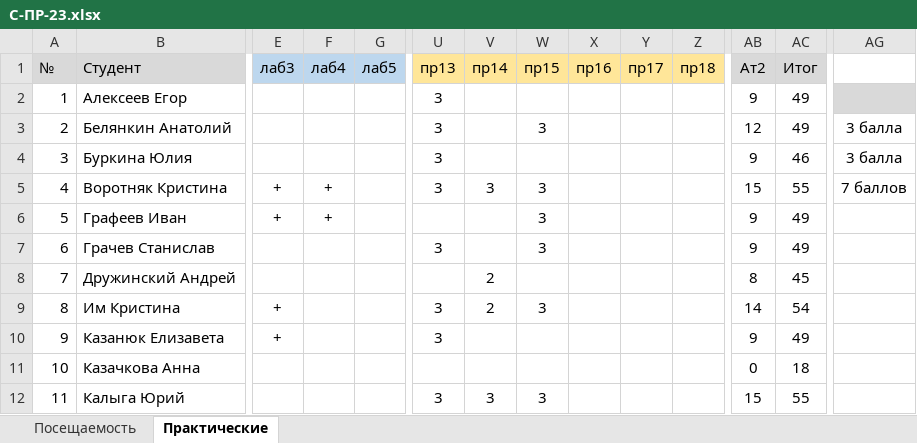
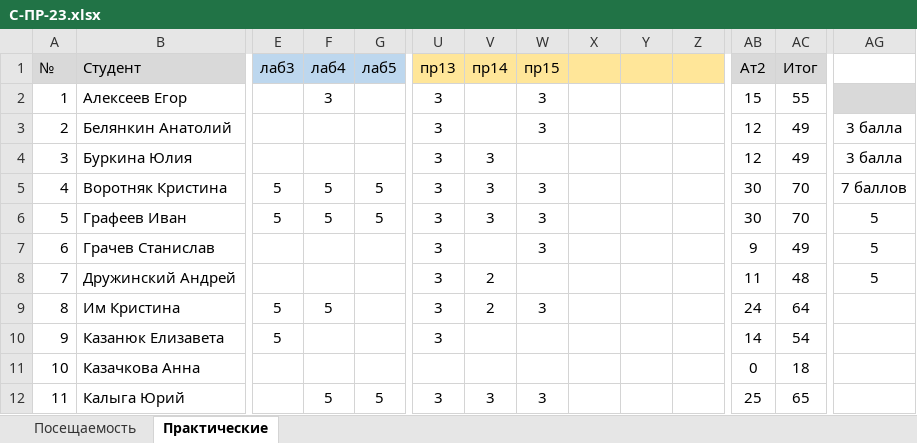
Before and after one commit to TheBandik/computer-science, an Excel workbook: sem1/С-ПР-23.xlsx, sheet Практические, drawn as a sheet; only a part is shown, gaps mark what is left out; values as stored, in another font and other column widths than the file's, no borders; the diff covers the shown part only; the diff names each change by its address in the sheet, - before the commit and + after, or states it on an @@ line.

```diff
--- a/sem1/С-ПР-23.xlsx (sheet Практические)
+++ b/sem1/С-ПР-23.xlsx (sheet Практические)
-X1: пр16
+X1: (empty)
-Y1: пр17
+Y1: (empty)
-Z1: пр18
+Z1: (empty)
-F2 (лаб4): (empty)
+F2 (лаб4): 3
-W2 (пр15): (empty)
+W2 (пр15): 3
-AB2 (Ат2): 9
+AB2 (Ат2): 15
-AC2 (Итог): 49
+AC2 (Итог): 55
-V4 (пр14): (empty)
+V4 (пр14): 3
-AB4 (Ат2): 9
+AB4 (Ат2): 12
-AC4 (Итог): 46
+AC4 (Итог): 49
-E5:E6 (лаб3): +
+E5:E6 (лаб3): 5
-F5:F6 (лаб4): +
+F5:F6 (лаб4): 5
-G5:G6 (лаб5): (empty)
+G5:G6 (лаб5): 5
-AB5 (Ат2): 15
+AB5 (Ат2): 30
-AC5 (Итог): 55
+AC5 (Итог): 70
-U6 (пр13): (empty)
+U6 (пр13): 3
-V6 (пр14): (empty)
+V6 (пр14): 3
-AB6 (Ат2): 9
+AB6 (Ат2): 30
-AC6 (Итог): 49
+AC6 (Итог): 70
-AG6:AG8: (empty)
+AG6:AG8: 5
-U8 (пр13): (empty)
+U8 (пр13): 3
-AB8 (Ат2): 8
+AB8 (Ат2): 11
-AC8 (Итог): 45
+AC8 (Итог): 48
-E9:E10 (лаб3): +
+E9:E10 (лаб3): 5
-F9 (лаб4): (empty)
+F9 (лаб4): 5
-AB9 (Ат2): 14
+AB9 (Ат2): 24
-AC9 (Итог): 54
+AC9 (Итог): 64
-AB10 (Ат2): 9
+AB10 (Ат2): 14
-AC10 (Итог): 49
+AC10 (Итог): 54
-F12 (лаб4): (empty)
+F12 (лаб4): 5
-G12 (лаб5): (empty)
+G12 (лаб5): 5
-AB12 (Ат2): 15
+AB12 (Ат2): 25
-AC12 (Итог): 55
+AC12 (Итог): 65
```
Also changed, not shown: 39 edited cells elsewhere in this sheet, sheet Посещаемость, sem1/СО-ПР-22.xlsx, sem1/СО-РД-23.xlsx.
